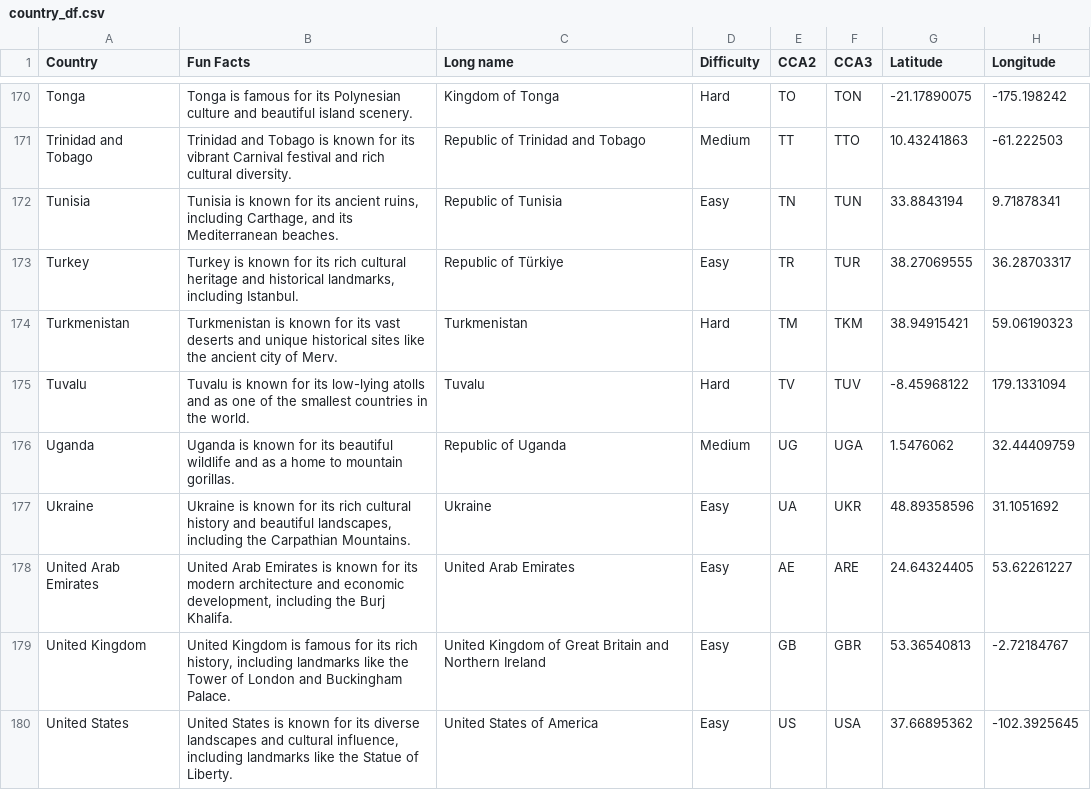
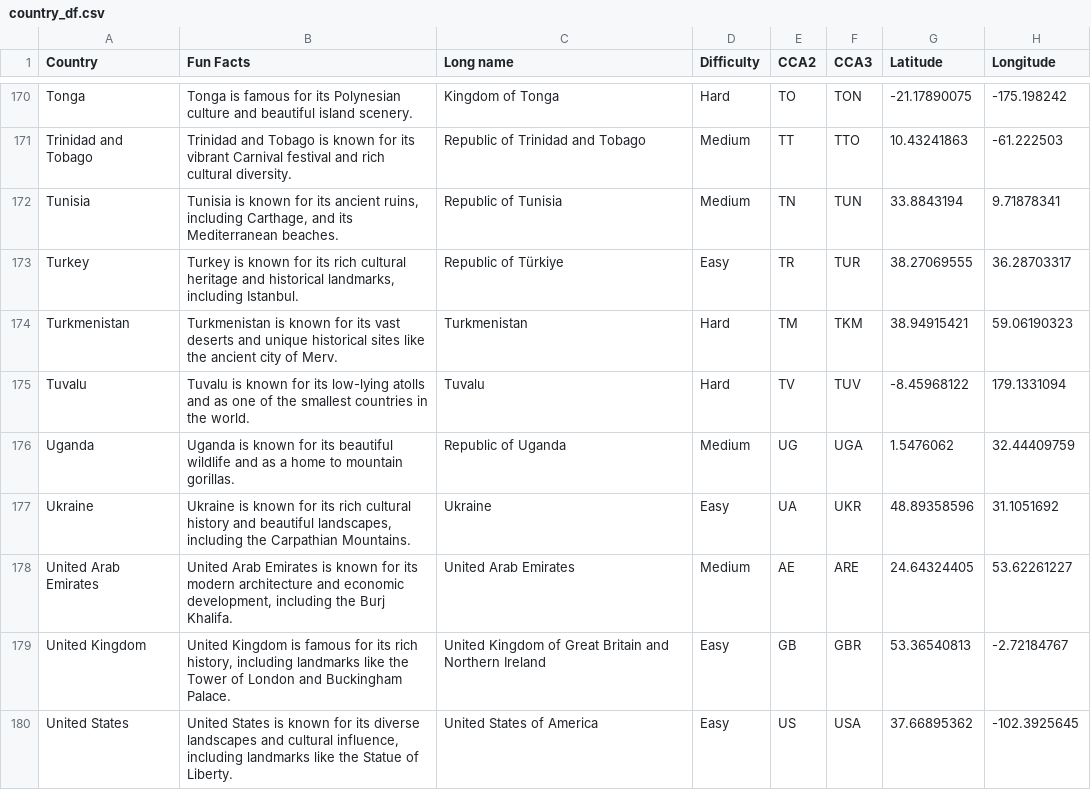
Before and after one commit to wilsonotitonaiye2022/Fun_Games, a CSV file: data/country_df.csv, drawn as a sheet; only a part is shown, gaps mark what is left out; the diff covers the shown part only; the diff names each change by its address in the sheet, - before the commit and + after, or states it on an @@ line.

```diff
--- a/data/country_df.csv
+++ b/data/country_df.csv
-D172 (Difficulty): Easy
+D172 (Difficulty): Medium
-D178 (Difficulty): Easy
+D178 (Difficulty): Medium
```
Also changed, not shown: 13 edited cells elsewhere in this file.
